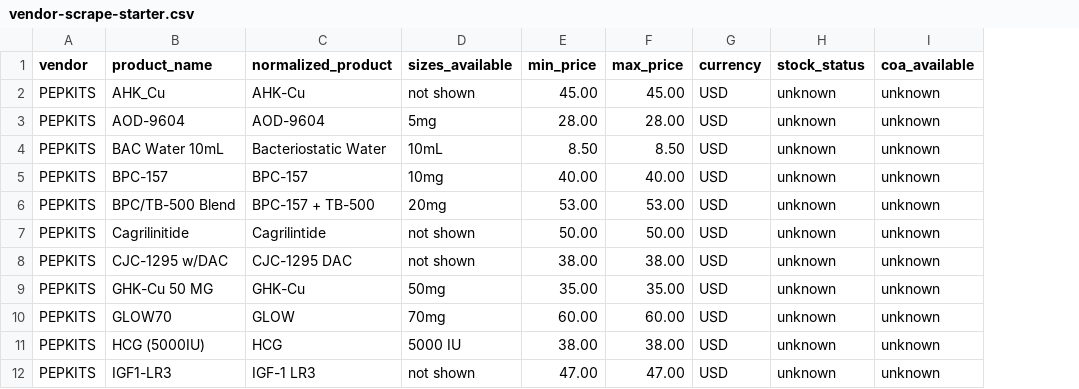
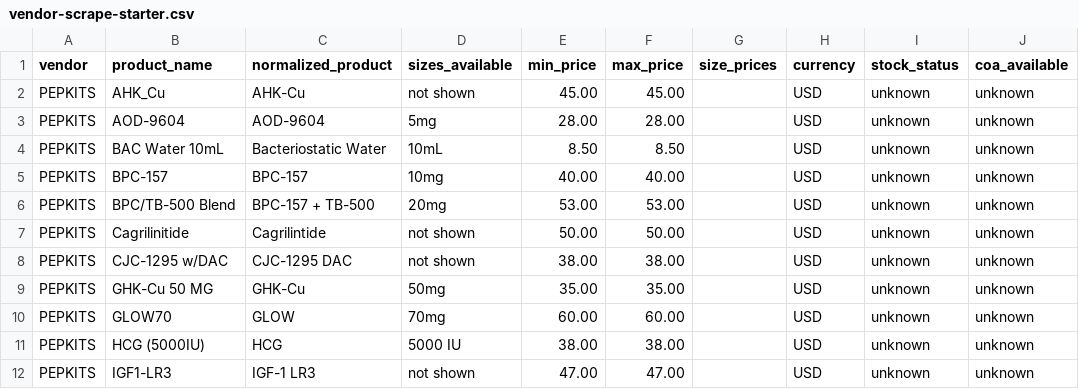
Before and after one commit to averagedru-ui/AminoScout, a CSV file: vendor-scrape-starter.csv, drawn as a sheet; only a part is shown; the diff names each change by its address in the sheet, - before the commit and + after, or states it on an @@ line.

```diff
--- a/vendor-scrape-starter.csv
+++ b/vendor-scrape-starter.csv
+column G (size_prices), empty
```
Also changed, not shown: 2 other files.
